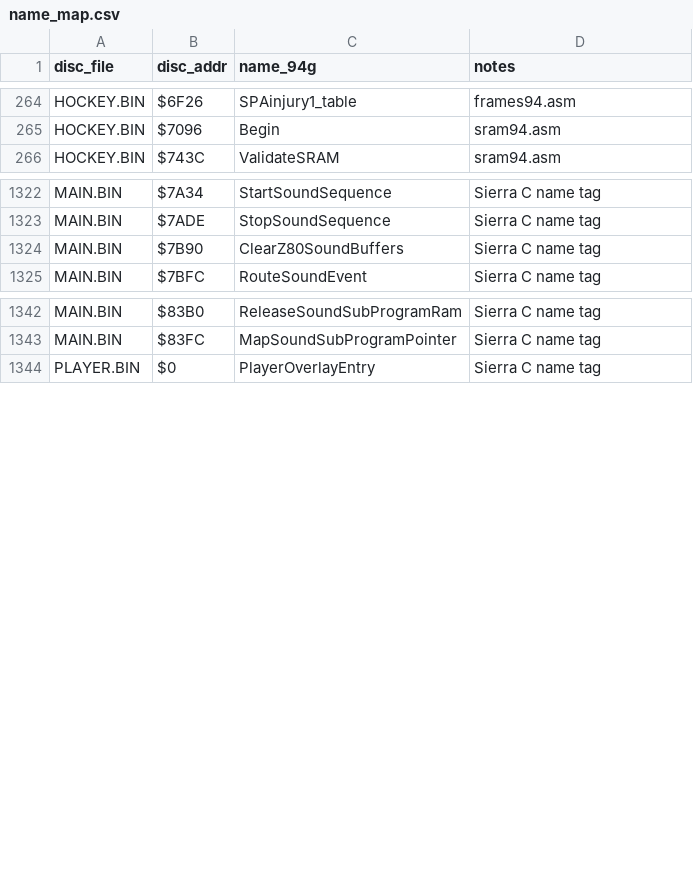
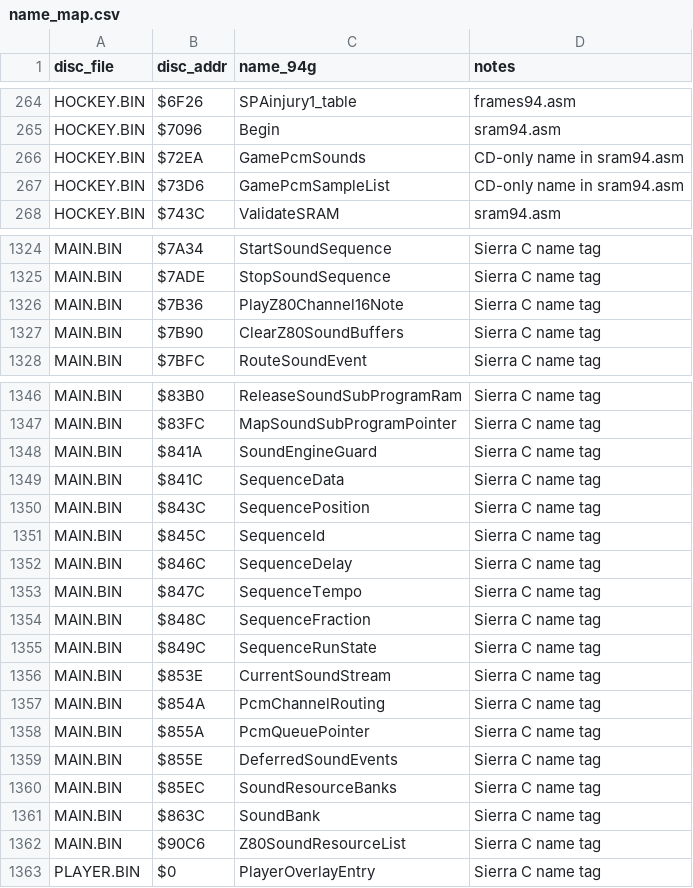
Before and after one commit to Mhopkinsinc/NHL94Genesis, a CSV file: docs/segacd-handoff/name_map.csv, drawn as a sheet; only a part is shown, gaps mark what is left out; the diff covers the shown part only.

```diff
--- a/docs/segacd-handoff/name_map.csv
+++ b/docs/segacd-handoff/name_map.csv
@@ -265,2 +265,4 @@ HOCKEY.BIN,$6F26,SPAinjury1_table,frames94.asm
 HOCKEY.BIN,$7096,Begin,sram94.asm
+HOCKEY.BIN,$72EA,GamePcmSounds,CD-only name in sram94.asm
+HOCKEY.BIN,$73D6,GamePcmSampleList,CD-only name in sram94.asm
 HOCKEY.BIN,$743C,ValidateSRAM,sram94.asm
@@ -1323,2 +1325,3 @@ MAIN.BIN,$7A34,StartSoundSequence,Sierra C name tag
 MAIN.BIN,$7ADE,StopSoundSequence,Sierra C name tag
+MAIN.BIN,$7B36,PlayZ80Channel16Note,Sierra C name tag
 MAIN.BIN,$7B90,ClearZ80SoundBuffers,Sierra C name tag
@@ -1343,2 +1347,17 @@ MAIN.BIN,$83B0,ReleaseSoundSubProgramRam,Sierra C name tag
 MAIN.BIN,$83FC,MapSoundSubProgramPointer,Sierra C name tag
+MAIN.BIN,$841A,SoundEngineGuard,Sierra C name tag
+MAIN.BIN,$841C,SequenceData,Sierra C name tag
+MAIN.BIN,$843C,SequencePosition,Sierra C name tag
+MAIN.BIN,$845C,SequenceId,Sierra C name tag
+MAIN.BIN,$846C,SequenceDelay,Sierra C name tag
+MAIN.BIN,$847C,SequenceTempo,Sierra C name tag
+MAIN.BIN,$848C,SequenceFraction,Sierra C name tag
+MAIN.BIN,$849C,SequenceRunState,Sierra C name tag
+MAIN.BIN,$853E,CurrentSoundStream,Sierra C name tag
+MAIN.BIN,$854A,PcmChannelRouting,Sierra C name tag
+MAIN.BIN,$855A,PcmQueuePointer,Sierra C name tag
+MAIN.BIN,$855E,DeferredSoundEvents,Sierra C name tag
+MAIN.BIN,$85EC,SoundResourceBanks,Sierra C name tag
+MAIN.BIN,$863C,SoundBank,Sierra C name tag
+MAIN.BIN,$90C6,Z80SoundResourceList,Sierra C name tag
 PLAYER.BIN,$0,PlayerOverlayEntry,Sierra C name tag
```
Also changed, not shown: 1 added row elsewhere in this file, 15 other files.
